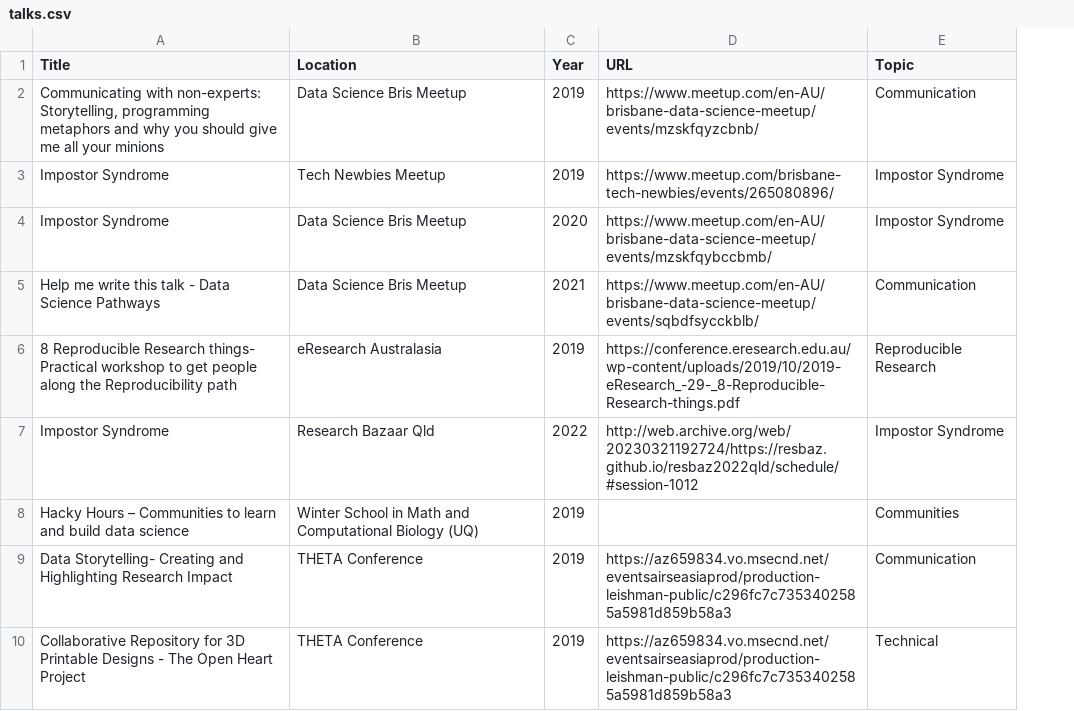
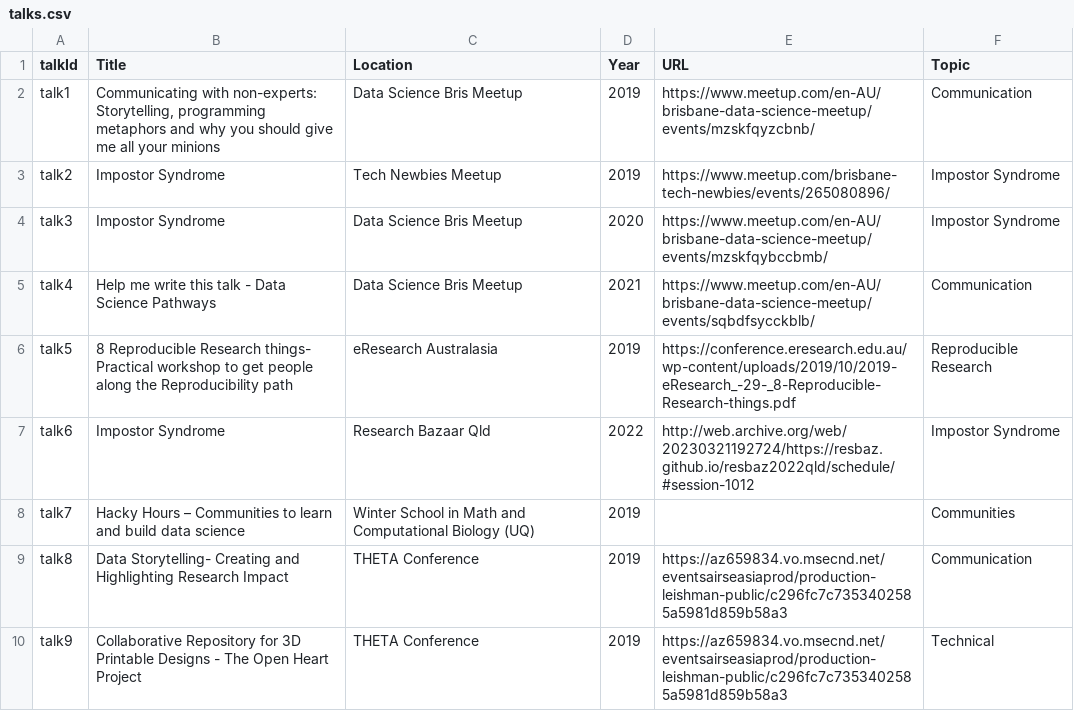
Before and after one commit to amandamiotto/amandamiotto.github.io, a CSV file: _data/talks.csv, drawn as a sheet; only a part is shown; the diff names each change by its address in the sheet, - before the commit and + after, or states it on an @@ line.

Commit message:
Update talks.csv

```diff
--- a/_data/talks.csv
+++ b/_data/talks.csv
+column A (talkId), rows 2-10: talk1 | talk2 | talk3 | talk4 | talk5 | talk6 | talk7 | talk8 | talk9
```
